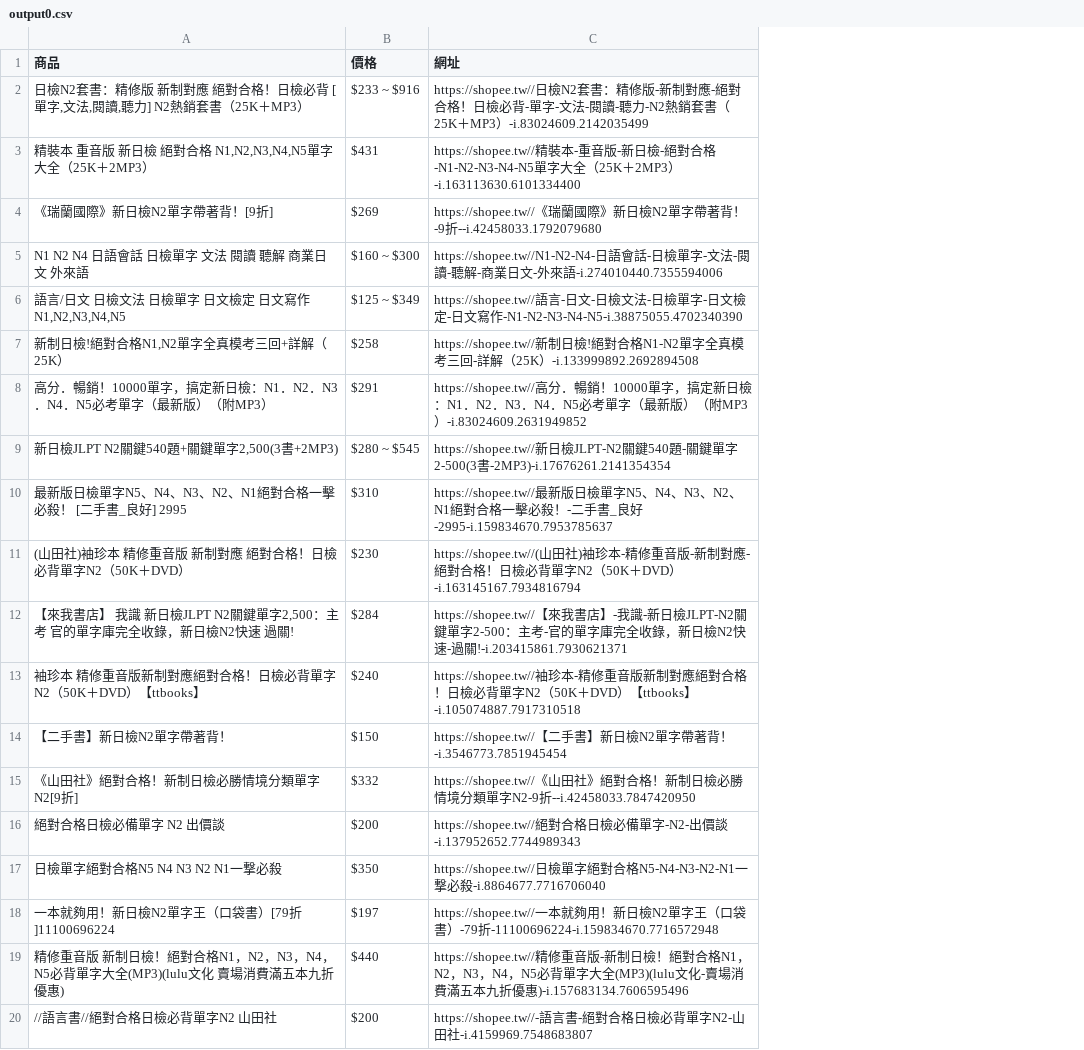
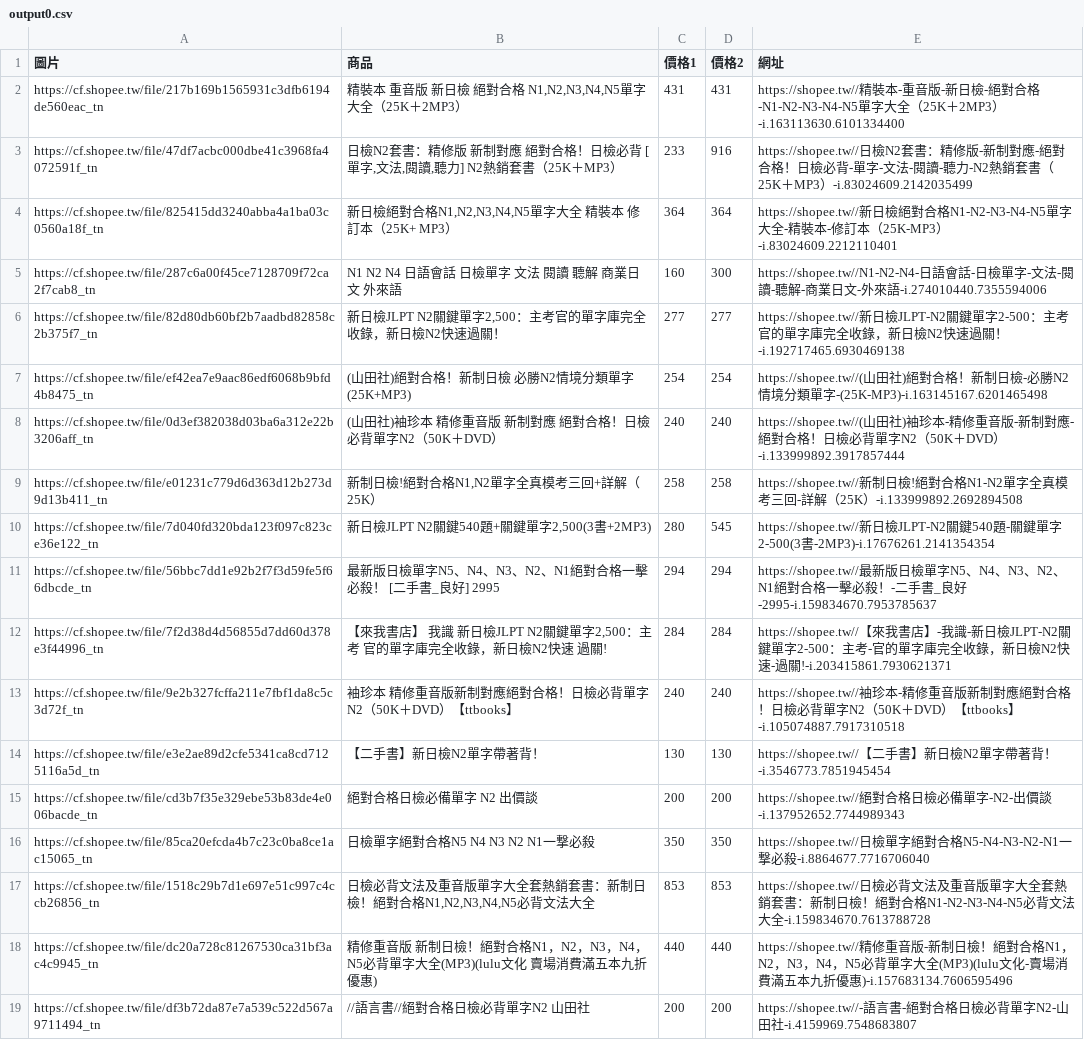
Before and after one commit to anthea-wu/PythonFinal, a CSV file: output0.csv, drawn as a sheet; only a part is shown; removed rows and columns are numbered as before the commit, all else as after; the diff covers the shown part only; the diff names each change by its address in the sheet, - before the commit and + after, or states it on an @@ line.

```diff
--- a/output0.csv
+++ b/output0.csv
+column A (圖片), row 3: https://cf.shopee.tw/file/47df7acbc000dbe41c3968fa4072591f_tn; row 5: https://cf.shopee.tw/file/287c6a00f45ce7128709f72ca2f7cab8_tn; rows 9-16: https://cf.shopee.tw/file/e01231c779d6d363d12b273d9d13b411_tn | https://cf.shopee.tw/file/7d040fd320bda123f097c823ce36e122_tn | https://cf.shopee.tw/file/56bbc7dd1e92b2f7f3d59fe5f66dbcde_tn | https://cf.shopee.tw/file/7f2d38d4d56855d7dd60d378e3f44996_tn | https://cf.shopee.tw/file/9e2b327fcffa211e7fbf1da8c5c3d72f_tn | https://cf.shopee.tw/file/e3e2ae89d2cfe5341ca8cd7125116a5d_tn | https://cf.shopee.tw/file/cd3b7f35e329ebe53b83de4e006bacde_tn | https://cf.shopee.tw/file/85ca20efcda4b7c23c0ba8ce1ac15065_tn; rows 18-19: https://cf.shopee.tw/file/dc20a728c81267530ca31bf3ac4c9945_tn | https://cf.shopee.tw/file/df3b72da87e7a539c522d567a9711494_tn
-column B (價格), row 2: $233 ~ $916; row 5: $160 ~ $300; row 7: $258; rows 9-10: $280 ~ $545 | $310; rows 12-14: $284 | $240 | $150; rows 16-17: $200 | $350; rows 19-20: $440 | $200
+column C (價格1), row 3: 233; row 5: 160; rows 9-16: 258 | 280 | 294 | 284 | 240 | 130 | 200 | 350; rows 18-19: 440 | 200
+column D (價格2), row 3: 916; row 5: 300; rows 9-16: 258 | 545 | 294 | 284 | 240 | 130 | 200 | 350; rows 18-19: 440 | 200
@@ row 3 moved to row 2: https://cf.shopee.tw/file/217b169b156593… @@
-row 4: 《瑞蘭國際》新日檢N2單字帶著背！[9折] | $269 | https://shopee.tw//《瑞蘭國際》新日檢N2單字帶著背！-9折--i.42458033.1792079680
@@ row 38 moved to row 4: https://cf.shopee.tw/file/825415dd3240ab… @@
-row 6: 語言/日文 日檢文法 日檢單字 日文檢定 日文寫作 N1,N2,N3,N4,N5 | $125 ~ $349 | https://shopee.tw//語言-日文-日檢文法-日檢單字-日文檢定-日文寫作-N1-N2-N3-N4-N5-i.38875055.4702340390
@@ row 31 moved to row 6: https://cf.shopee.tw/file/82d80db60bf2b7… @@
+row 7: https://cf.shopee.tw/file/ef42ea7e9aac86edf6068b9bfd4b8475_tn | (山田社)絕對合格！新制日檢 必勝N2情境分類單字 (25K+MP3) | 254 | 254 | https://shopee.tw//(山田社)絕對合格！新制日檢-必勝N2情境分類單字-(25K-MP3)-i.163145167.6201465498
+row 8: https://cf.shopee.tw/file/0d3ef382038d03ba6a312e22b3206aff_tn | (山田社)袖珍本 精修重音版 新制對應 絕對合格！日檢必背單字N2（50K＋DVD） | 240 | 240 | https://shopee.tw//(山田社)袖珍本-精修重音版-新制對應-絕對合格！日檢必背單字N2（50K＋DVD）-i.133999892.3917857444
@@ row 8 moved to row 39: https://cf.shopee.tw/file/eb38b162867d32… @@
-row 11: (山田社)袖珍本 精修重音版 新制對應 絕對合格！日檢必背單字N2（50K＋DVD） | $230 | https://shopee.tw//(山田社)袖珍本-精修重音版-新制對應-絕對合格！日檢必背單字N2（50K＋DVD）-i.163145167.7934816794
-row 15: 《山田社》絕對合格！新制日檢必勝情境分類單字N2[9折] | $332 | https://shopee.tw//《山田社》絕對合格！新制日檢必勝情境分類單字N2-9折--i.42458033.7847420950
-row 18: 一本就夠用！新日檢N2單字王（口袋書）[79折]11100696224 | $197 | https://shopee.tw//一本就夠用！新日檢N2單字王（口袋書）-79折-11100696224-i.159834670.7716572948
@@ row 44 moved to row 17: https://cf.shopee.tw/file/1518c29b7d1e69… @@
```
Also changed, not shown: 9 added rows and 6 removed rows elsewhere in this file, output1.csv, output2.csv, 3 other files.
